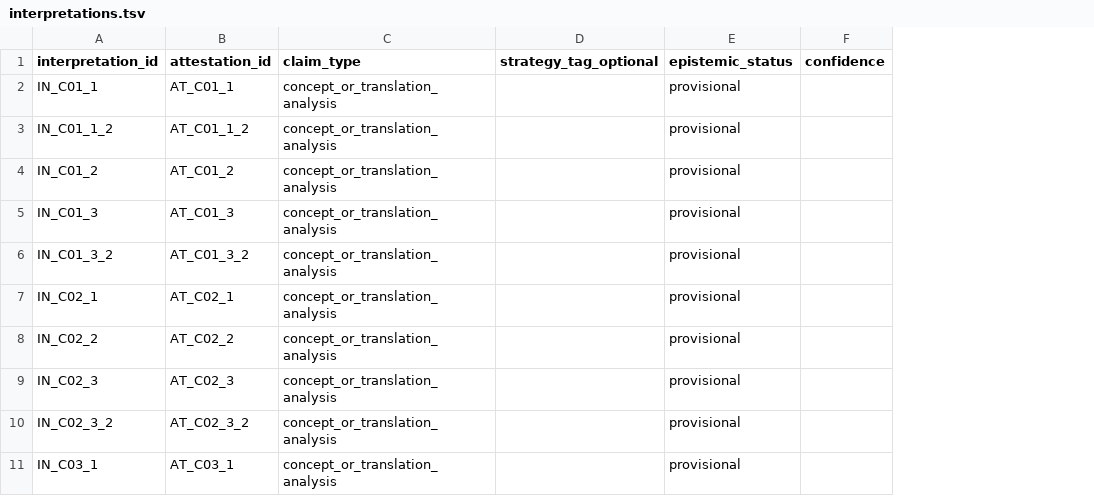
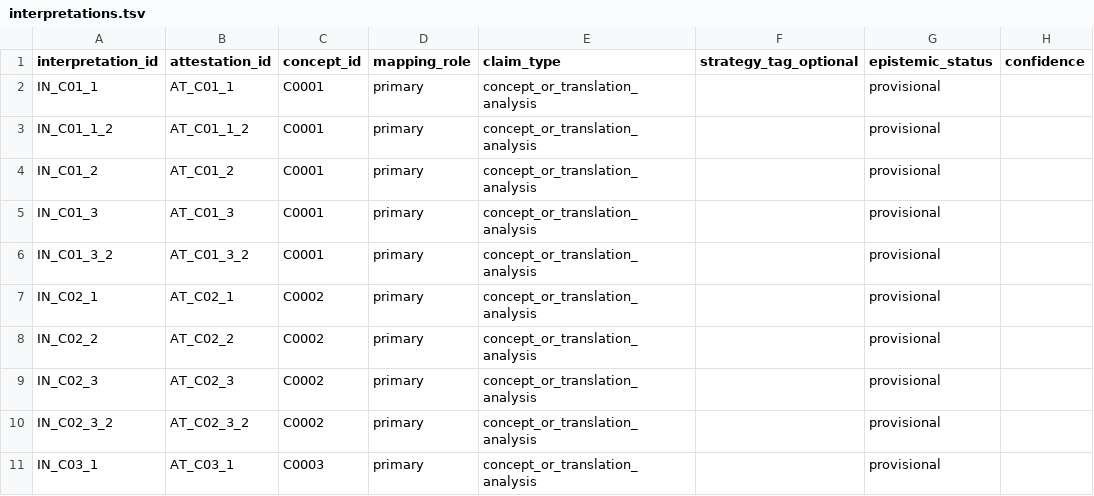
Before and after one commit to luigimiotto/transmute-pilot, a TSV file: data/interpretations.tsv, drawn as a sheet; only a part is shown; the diff names each change by its address in the sheet, - before the commit and + after, or states it on an @@ line.

Commit message:
Represent concept assignments as claims and add optional broader-category comparison

```diff
--- a/data/interpretations.tsv
+++ b/data/interpretations.tsv
+column C (concept_id), rows 2-11: C0001 | C0001 | C0001 | C0001 | C0001 | C0002 | C0002 | C0002 | C0002 | C0003
+column D (mapping_role), rows 2-11: all primary
```
Also changed, not shown: data/attestations.tsv, data/concepts.tsv, 7 other files.
